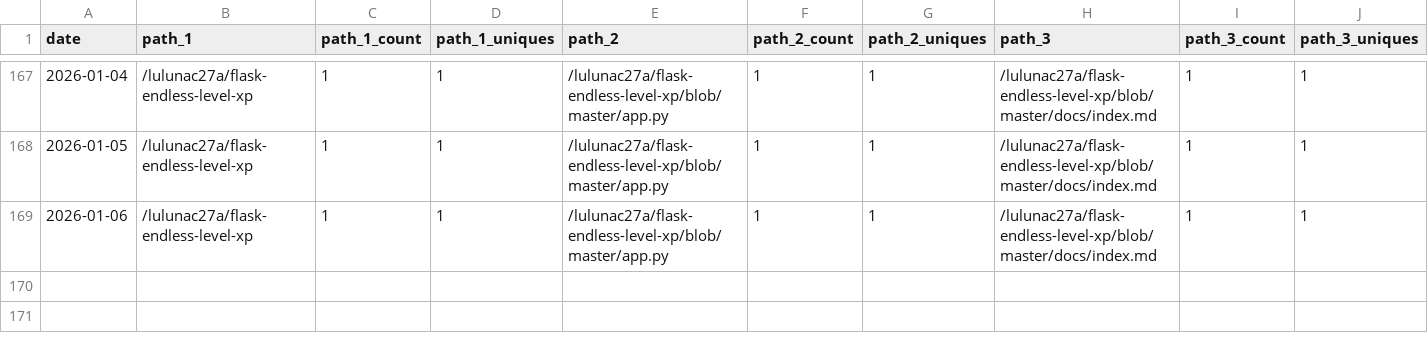
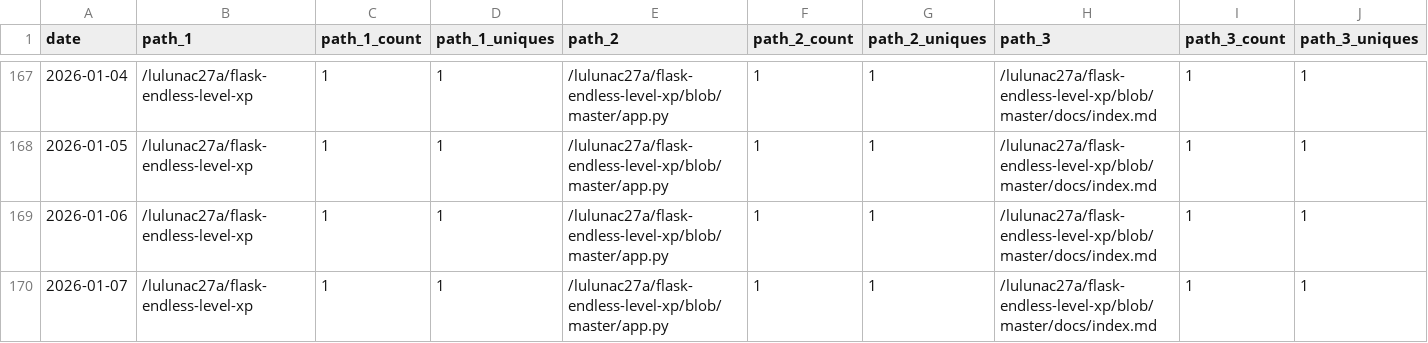
Before and after one commit to lulunac27a/github-repo-traffic-stats, a CSV file: data/github_paths/flask-endless-level-xp.csv, drawn as a sheet; only a part is shown, gaps mark what is left out; rows hold the shown columns only; the diff names each change by its address in the sheet, - before the commit and + after, or states it on an @@ line.

Commit message:
data update

```diff
--- a/data/github_paths/flask-endless-level-xp.csv
+++ b/data/github_paths/flask-endless-level-xp.csv
+row 170: 2026-01-07 | /lulunac27a/flask-endless-level-xp | 1 | 1 | /lulunac27a/flask-endless-level-xp/blob/master/app.py | 1 | 1 | /lulunac27a/flask-endless-level-xp/blob/master/docs/index.md | 1 | 1
```
Also changed, not shown: data/github_paths/flask-endless-task-list-app.csv, data/github_paths/gamification-task-list-vue-typescript.csv, 57 other files.
